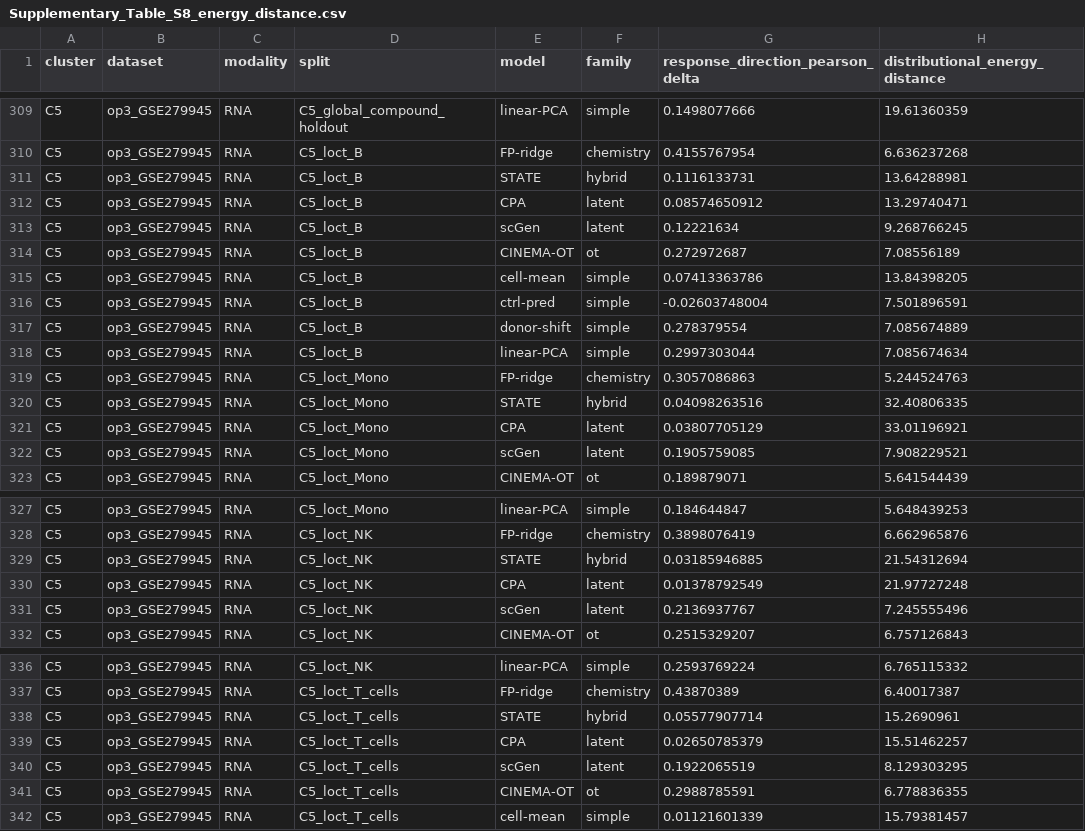
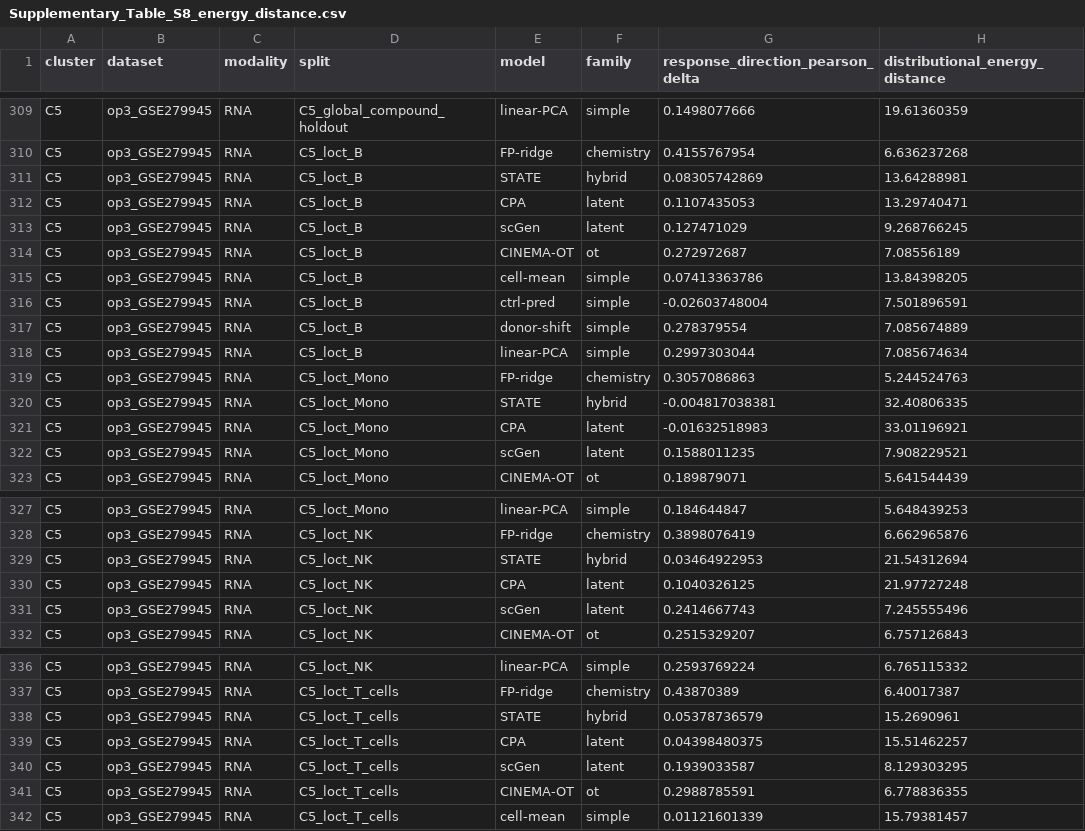
Before and after one commit to Chan-Hee/ivcbench, a CSV file: results/_paper/Supplementary_Table_S8_energy_distance.csv, drawn as a sheet; only a part is shown, gaps mark what is left out.

```diff
--- a/results/_paper/Supplementary_Table_S8_energy_distance.csv
+++ b/results/_paper/Supplementary_Table_S8_energy_distance.csv
@@ -310,5 +310,5 @@ C5,op3_GSE279945,RNA,C5_global_compound_holdout,linear-PCA,simple,0.1498077666,1
 C5,op3_GSE279945,RNA,C5_loct_B,FP-ridge,chemistry,0.4155767954,6.636237268
-C5,op3_GSE279945,RNA,C5_loct_B,STATE,hybrid,0.1116133731,13.64288981
-C5,op3_GSE279945,RNA,C5_loct_B,CPA,latent,0.08574650912,13.29740471
-C5,op3_GSE279945,RNA,C5_loct_B,scGen,latent,0.12221634,9.268766245
+C5,op3_GSE279945,RNA,C5_loct_B,STATE,hybrid,0.08305742869,13.64288981
+C5,op3_GSE279945,RNA,C5_loct_B,CPA,latent,0.1107435053,13.29740471
+C5,op3_GSE279945,RNA,C5_loct_B,scGen,latent,0.127471029,9.268766245
 C5,op3_GSE279945,RNA,C5_loct_B,CINEMA-OT,ot,0.272972687,7.08556189
@@ -319,5 +319,5 @@ C5,op3_GSE279945,RNA,C5_loct_B,linear-PCA,simple,0.2997303044,7.085674634
 C5,op3_GSE279945,RNA,C5_loct_Mono,FP-ridge,chemistry,0.3057086863,5.244524763
-C5,op3_GSE279945,RNA,C5_loct_Mono,STATE,hybrid,0.04098263516,32.40806335
-C5,op3_GSE279945,RNA,C5_loct_Mono,CPA,latent,0.03807705129,33.01196921
-C5,op3_GSE279945,RNA,C5_loct_Mono,scGen,latent,0.1905759085,7.908229521
+C5,op3_GSE279945,RNA,C5_loct_Mono,STATE,hybrid,-0.004817038381,32.40806335
+C5,op3_GSE279945,RNA,C5_loct_Mono,CPA,latent,-0.01632518983,33.01196921
+C5,op3_GSE279945,RNA,C5_loct_Mono,scGen,latent,0.1588011235,7.908229521
 C5,op3_GSE279945,RNA,C5_loct_Mono,CINEMA-OT,ot,0.189879071,5.641544439
@@ -328,5 +328,5 @@ C5,op3_GSE279945,RNA,C5_loct_Mono,linear-PCA,simple,0.184644847,5.648439253
 C5,op3_GSE279945,RNA,C5_loct_NK,FP-ridge,chemistry,0.3898076419,6.662965876
-C5,op3_GSE279945,RNA,C5_loct_NK,STATE,hybrid,0.03185946885,21.54312694
-C5,op3_GSE279945,RNA,C5_loct_NK,CPA,latent,0.01378792549,21.97727248
-C5,op3_GSE279945,RNA,C5_loct_NK,scGen,latent,0.2136937767,7.245555496
+C5,op3_GSE279945,RNA,C5_loct_NK,STATE,hybrid,0.03464922953,21.54312694
+C5,op3_GSE279945,RNA,C5_loct_NK,CPA,latent,0.1040326125,21.97727248
+C5,op3_GSE279945,RNA,C5_loct_NK,scGen,latent,0.2414667743,7.245555496
 C5,op3_GSE279945,RNA,C5_loct_NK,CINEMA-OT,ot,0.2515329207,6.757126843
@@ -337,5 +337,5 @@ C5,op3_GSE279945,RNA,C5_loct_NK,linear-PCA,simple,0.2593769224,6.765115332
 C5,op3_GSE279945,RNA,C5_loct_T_cells,FP-ridge,chemistry,0.43870389,6.40017387
-C5,op3_GSE279945,RNA,C5_loct_T_cells,STATE,hybrid,0.05577907714,15.2690961
-C5,op3_GSE279945,RNA,C5_loct_T_cells,CPA,latent,0.02650785379,15.51462257
-C5,op3_GSE279945,RNA,C5_loct_T_cells,scGen,latent,0.1922065519,8.129303295
+C5,op3_GSE279945,RNA,C5_loct_T_cells,STATE,hybrid,0.05378736579,15.2690961
+C5,op3_GSE279945,RNA,C5_loct_T_cells,CPA,latent,0.04398480375,15.51462257
+C5,op3_GSE279945,RNA,C5_loct_T_cells,scGen,latent,0.1939033587,8.129303295
 C5,op3_GSE279945,RNA,C5_loct_T_cells,CINEMA-OT,ot,0.2988785591,6.778836355
```
Also changed, not shown: results/C5/results_raw.csv, results/_paper/supplementary_tables/Supplementary_Table_S15a.csv, 16 other files.
